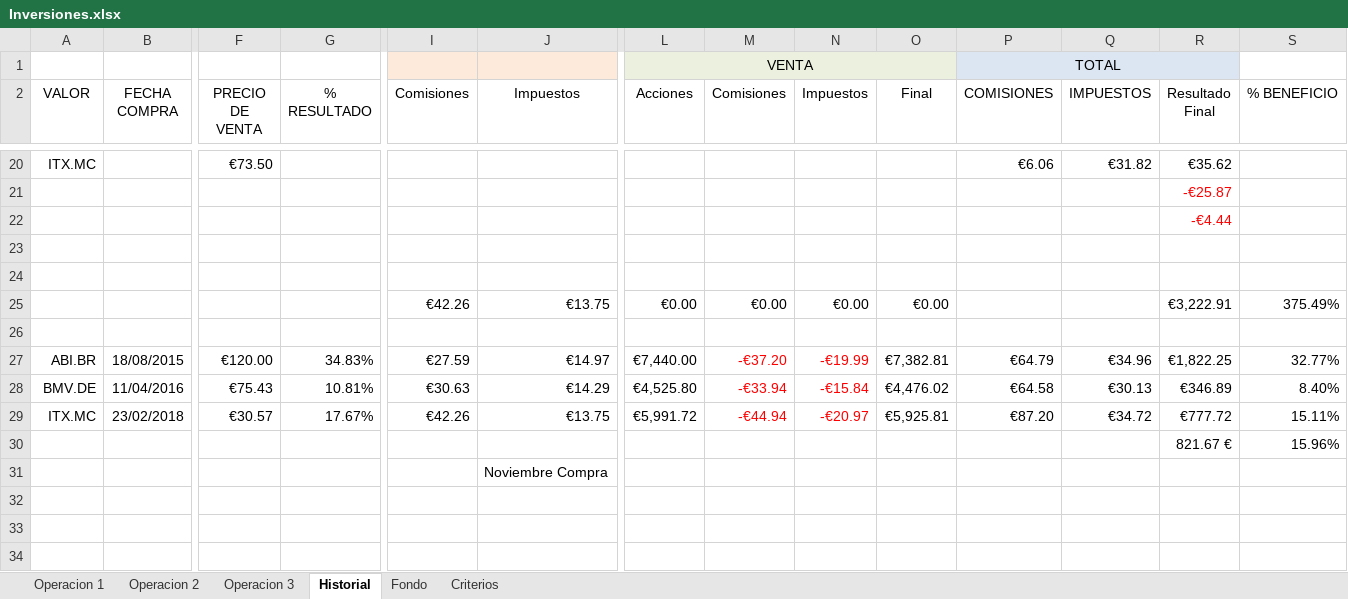
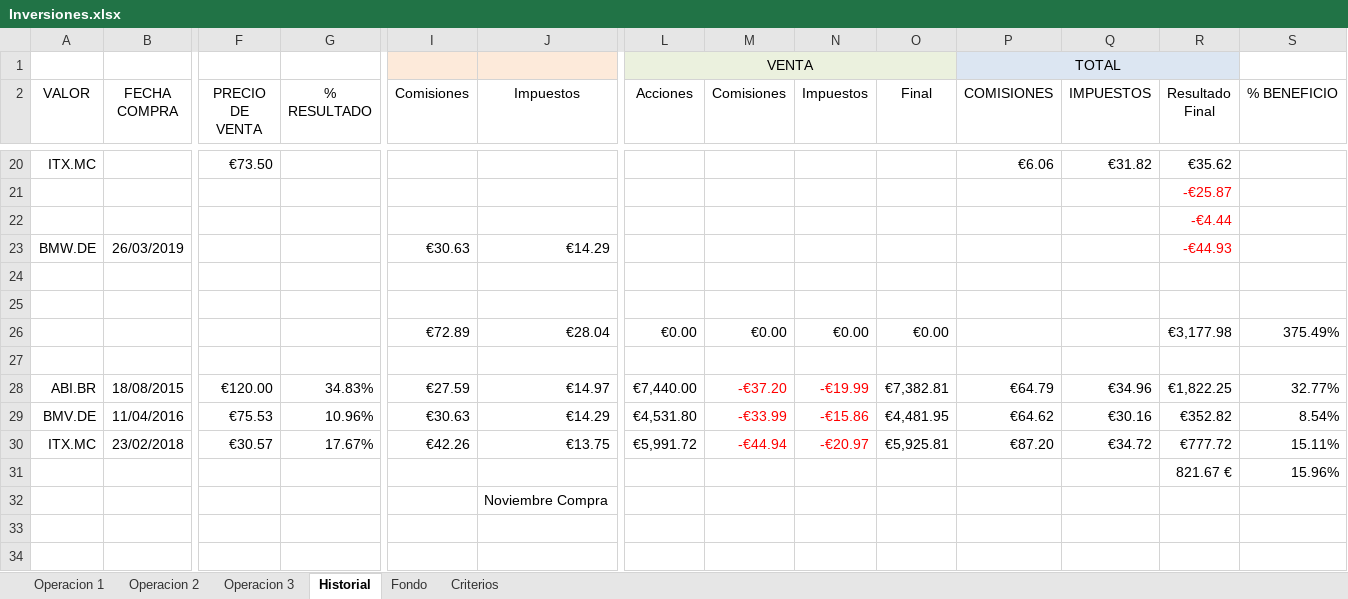
Before and after one commit to mrojassuarez/MRS_Manager, an Excel workbook: 2019/Inversiones.xlsx, sheet Historial, drawn as a sheet; only a part is shown, gaps mark what is left out; the shorter side is filled out with more unchanged rows; values as stored, in another font and other column widths than the file's, no borders; addresses are those after the commit; rows hold the shown columns only; the diff names each change by its address in the sheet, - before the commit and + after, or states it on an @@ line.

```diff
--- a/2019/Inversiones.xlsx (sheet Historial)
+++ b/2019/Inversiones.xlsx (sheet Historial)
+row 23: BMW.DE | 26/03/2019 |  |  | €30.63 | €14.29 |  |  |  |  |  |  | -€44.93
-I26 (Comisiones): €42.26
+I26 (Comisiones): €72.89
-J26 (Impuestos): €13.75
+J26 (Impuestos): €28.04
-R26 (Resultado Final): €3,222.91
+R26 (Resultado Final): €3,177.98
-F29 (PRECIO DE VENTA): €75.43
+F29 (PRECIO DE VENTA): €75.53
-G29 (% RESULTADO): 10.81%
+G29 (% RESULTADO): 10.96%
-L29 (Acciones): €4,525.80
+L29 (Acciones): €4,531.80
-M29 (Comisiones): -€33.94
+M29 (Comisiones): -€33.99
-N29 (Impuestos): -€15.84
+N29 (Impuestos): -€15.86
-O29 (Final): €4,476.02
+O29 (Final): €4,481.95
-P29 (COMISIONES): €64.58
+P29 (COMISIONES): €64.62
-Q29 (IMPUESTOS): €30.13
+Q29 (IMPUESTOS): €30.16
-R29 (Resultado Final): €346.89
+R29 (Resultado Final): €352.82
-S29 (% BENEFICIO): 8.40%
+S29 (% BENEFICIO): 8.54%
```
Also changed, not shown: sheet Fondo, sheet Operacion 2, formulas that keep their value, 2019/2019.xlsx, Redmine_Manager.xlsx, 1 other file.
